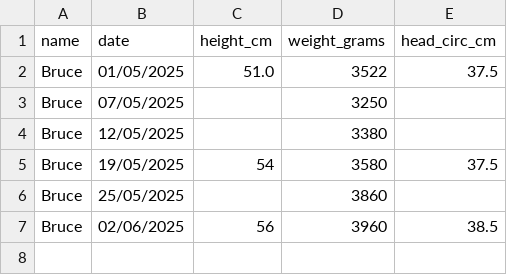
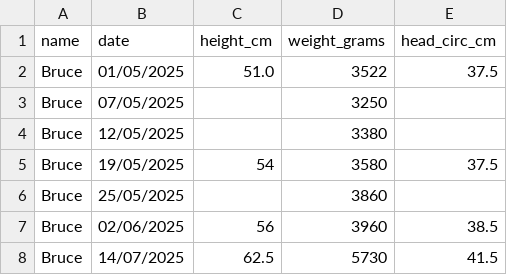
Before and after one commit to peteD900/ruby_vs_bruce, a CSV file: data/bruce.csv, drawn as a sheet.

```diff
--- a/data/bruce.csv
+++ b/data/bruce.csv
@@ -7 +7,2 @@ Bruce,25/05/2025,,3860,
 Bruce,02/06/2025,56,3960,38.5
+Bruce,14/07/2025,62.5,5730,41.5
```
Also changed, not shown: 4 other files.
